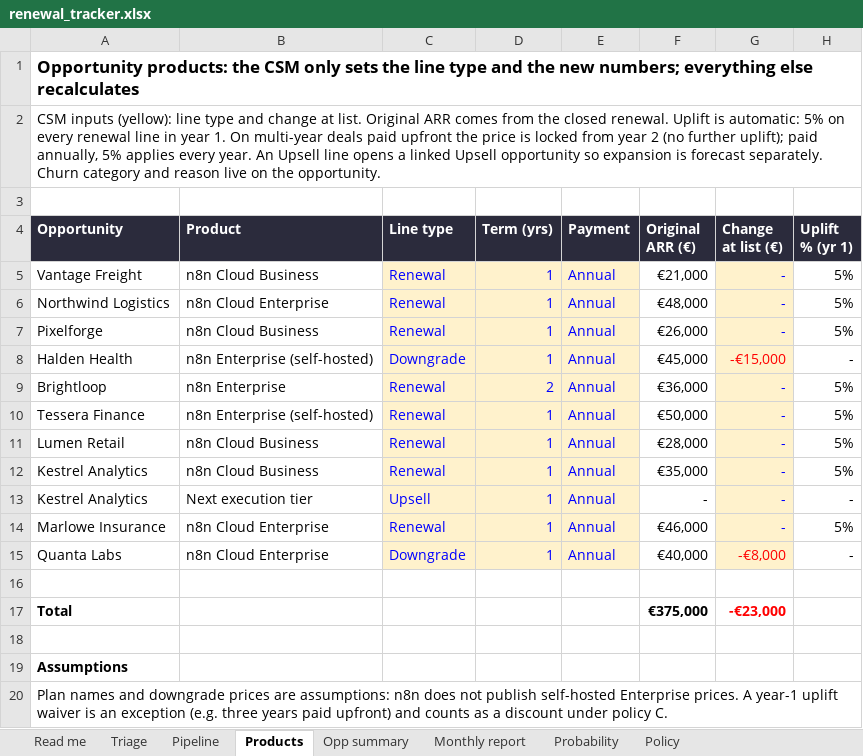
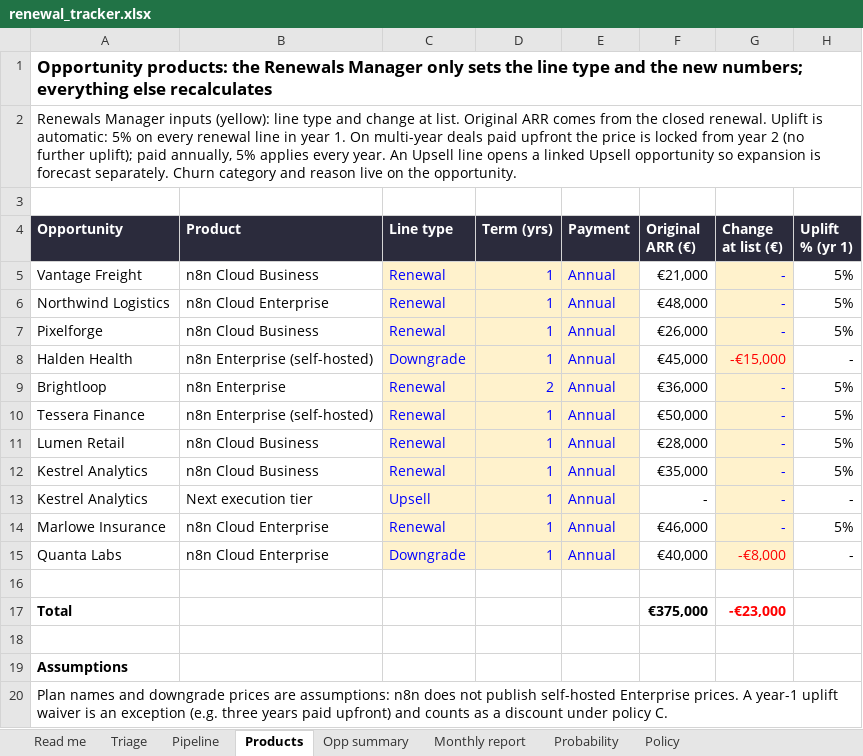
Before and after one commit to paulazabala95/Experiments, an Excel workbook: n8n-renewals-challenge/renewal_tracker.xlsx, sheet Products, drawn as a sheet; only a part is shown; values as stored, in another font and other column widths than the file's, no borders; conditional formats not drawn; the diff names each change by its address in the sheet, - before the commit and + after, or states it on an @@ line.

```diff
--- a/n8n-renewals-challenge/renewal_tracker.xlsx (sheet Products)
+++ b/n8n-renewals-challenge/renewal_tracker.xlsx (sheet Products)
-A1 (Opportunity): …products: the CSM only sets…
+A1 (Opportunity): …products: the Renewals Manager only sets…
-A2 (Opportunity): CSM inputs (yellow):…
+A2 (Opportunity): Renewals Manager inputs (yellow):…
```
Also changed, not shown: sheet Read me, 3 other files.
